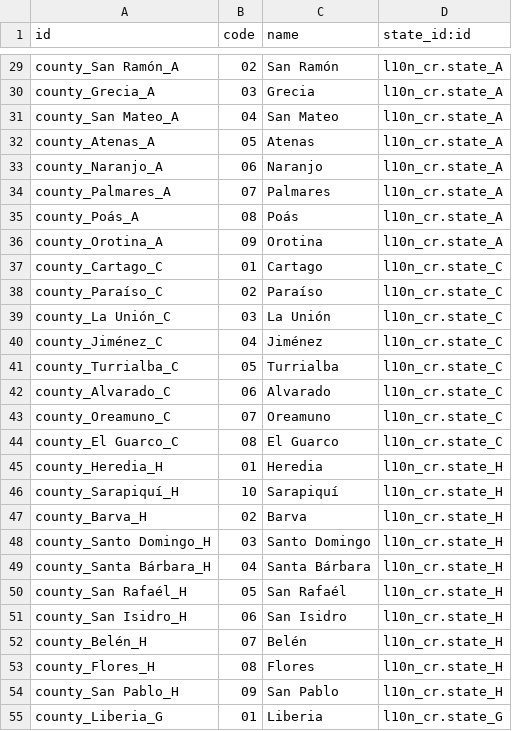
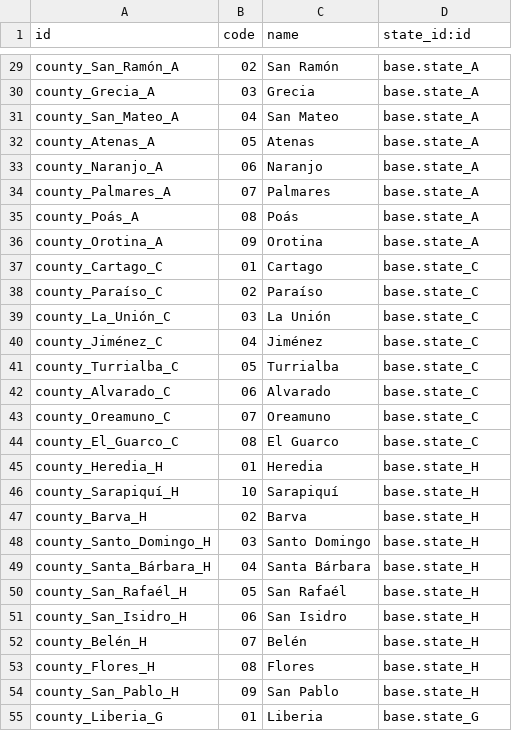
Before and after one commit to odoocr/l10n_cr, a CSV file: l10n_cr_country_codes/data/res.country.county.csv, drawn as a sheet; only a part is shown, gaps mark what is left out; the diff covers the shown part only; the diff names each change by its address in the sheet, - before the commit and + after, or states it on an @@ line.

```diff
--- a/l10n_cr_country_codes/data/res.country.county.csv
+++ b/l10n_cr_country_codes/data/res.country.county.csv
-A29 (id): county_San Ramón_A
+A29 (id): county_San_Ramón_A
-D29:D36 (state_id:id): l10n_cr.state_A
+D29:D36 (state_id:id): base.state_A
-A31 (id): county_San Mateo_A
+A31 (id): county_San_Mateo_A
-D37:D44 (state_id:id): l10n_cr.state_C
+D37:D44 (state_id:id): base.state_C
-A39 (id): county_La Unión_C
+A39 (id): county_La_Unión_C
-A44 (id): county_El Guarco_C
+A44 (id): county_El_Guarco_C
-D45:D54 (state_id:id): l10n_cr.state_H
+D45:D54 (state_id:id): base.state_H
-A48 (id): county_Santo Domingo_H
+A48 (id): county_Santo_Domingo_H
-A49 (id): county_Santa Bárbara_H
+A49 (id): county_Santa_Bárbara_H
-A50 (id): county_San Rafaél_H
+A50 (id): county_San_Rafaél_H
-A51 (id): county_San Isidro_H
+A51 (id): county_San_Isidro_H
-A54 (id): county_San Pablo_H
+A54 (id): county_San_Pablo_H
-D55 (state_id:id): l10n_cr.state_G
+D55 (state_id:id): base.state_G
```
Also changed, not shown: 68 edited cells elsewhere in this file, 41 other files.
